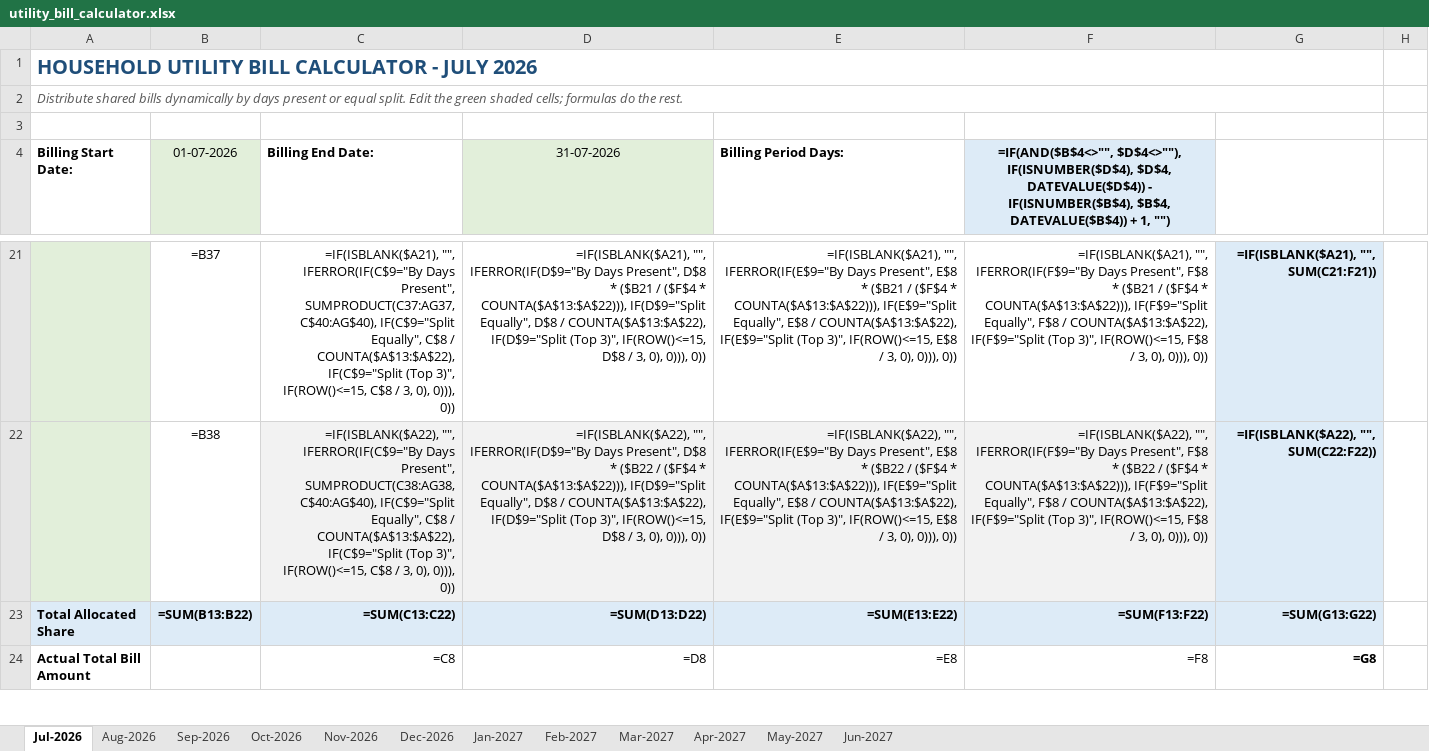
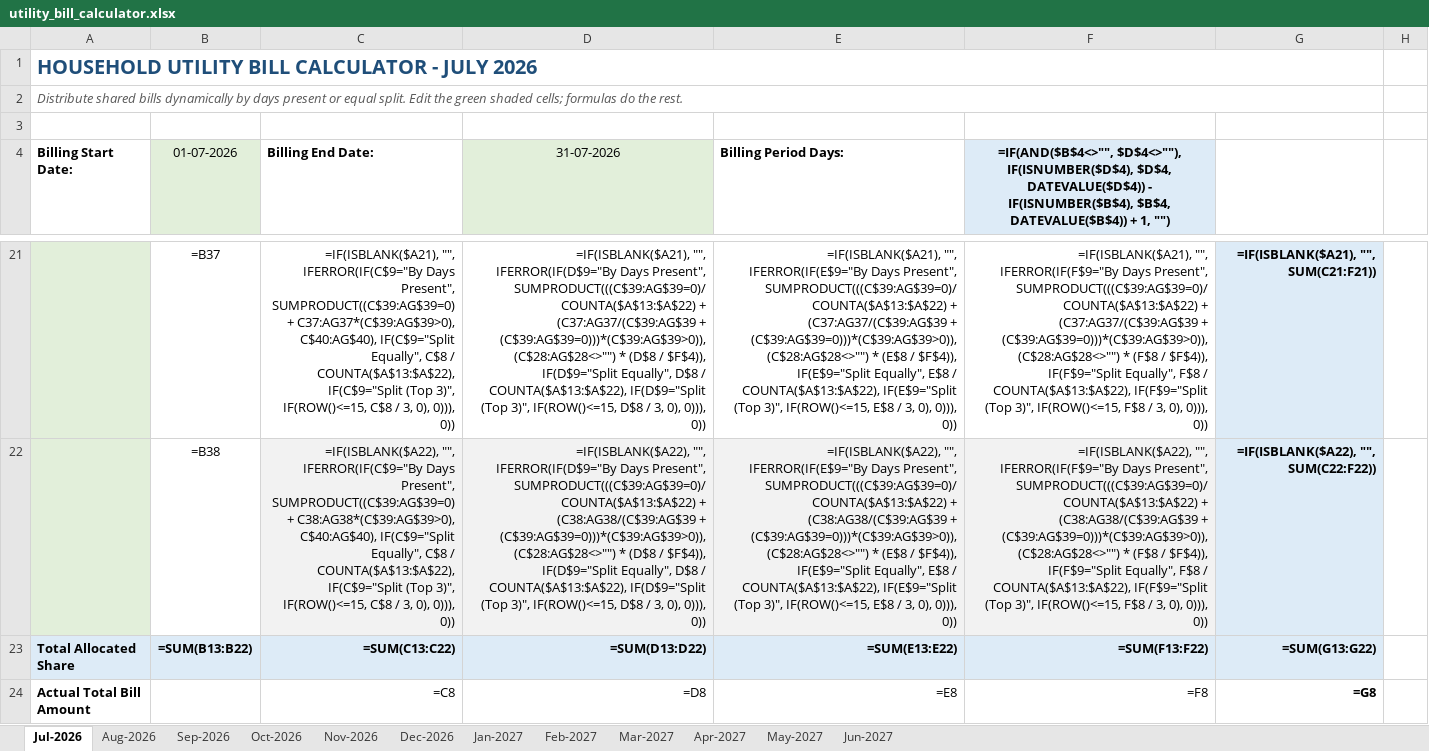
Before and after one commit to penoycentral/utility-bill-splitter, an Excel workbook: utility_bill_calculator.xlsx, sheet Jul-2026, drawn as a sheet; only a part is shown, gaps mark what is left out; values as stored, in another font and other column widths than the file's, no borders; formulas without a stored value are shown as written; conditional formats not drawn; the diff covers the shown part only; the diff names each change by its address in the sheet, - before the commit and + after, or states it on an @@ line.

```diff
--- a/utility_bill_calculator.xlsx (sheet Jul-2026)
+++ b/utility_bill_calculator.xlsx (sheet Jul-2026)
-C21 (Billing End Date:): …Days Present", SUMPRODUCT(C37:AG37, C$40:AG$40), IF(C$9="Split…
+C21 (Billing End Date:): …Days Present", SUMPRODUCT((C$39:AG$39=0) + C37:AG37*(C$39:AG$39>0), C$40:AG$40), IF(C$9="Split…
-D21 (31-07-2026): …Days Present", D$8 * ($B21 / ($F$4 * COUNTA($A$13:$A$22))), IF(D$9="Split Equally",…
+D21 (31-07-2026): …Days Present", SUMPRODUCT(((C$39:AG$39=0)/COUNTA($A$13:$A$22) + (C37:AG37/(C$39:AG$39 + (C$39:AG$39=0)))*(C$39:AG$39>0)), (C$28:AG$28<>"") * (D$8 / $F$4)), IF(D$9="Split Equally",…
-E21 (Billing Period Days:): …Days Present", E$8 * ($B21 / ($F$4 * COUNTA($A$13:$A$22))), IF(E$9="Split Equally",…
+E21 (Billing Period Days:): …Days Present", SUMPRODUCT(((C$39:AG$39=0)/COUNTA($A$13:$A$22) + (C37:AG37/(C$39:AG$39 + (C$39:AG$39=0)))*(C$39:AG$39>0)), (C$28:AG$28<>"") * (E$8 / $F$4)), IF(E$9="Split Equally",…
-F21: …Days Present", F$8 * ($B21 / ($F$4 * COUNTA($A$13:$A$22))), IF(F$9="Split Equally",…
+F21: …Days Present", SUMPRODUCT(((C$39:AG$39=0)/COUNTA($A$13:$A$22) + (C37:AG37/(C$39:AG$39 + (C$39:AG$39=0)))*(C$39:AG$39>0)), (C$28:AG$28<>"") * (F$8 / $F$4)), IF(F$9="Split Equally",…
-C22 (Billing End Date:): …Days Present", SUMPRODUCT(C38:AG38, C$40:AG$40), IF(C$9="Split…
+C22 (Billing End Date:): …Days Present", SUMPRODUCT((C$39:AG$39=0) + C38:AG38*(C$39:AG$39>0), C$40:AG$40), IF(C$9="Split…
-D22 (31-07-2026): …Days Present", D$8 * ($B22 / ($F$4 * COUNTA($A$13:$A$22))), IF(D$9="Split Equally",…
+D22 (31-07-2026): …Days Present", SUMPRODUCT(((C$39:AG$39=0)/COUNTA($A$13:$A$22) + (C38:AG38/(C$39:AG$39 + (C$39:AG$39=0)))*(C$39:AG$39>0)), (C$28:AG$28<>"") * (D$8 / $F$4)), IF(D$9="Split Equally",…
-E22 (Billing Period Days:): …Days Present", E$8 * ($B22 / ($F$4 * COUNTA($A$13:$A$22))), IF(E$9="Split Equally",…
+E22 (Billing Period Days:): …Days Present", SUMPRODUCT(((C$39:AG$39=0)/COUNTA($A$13:$A$22) + (C38:AG38/(C$39:AG$39 + (C$39:AG$39=0)))*(C$39:AG$39>0)), (C$28:AG$28<>"") * (E$8 / $F$4)), IF(E$9="Split Equally",…
-F22: …Days Present", F$8 * ($B22 / ($F$4 * COUNTA($A$13:$A$22))), IF(F$9="Split Equally",…
+F22: …Days Present", SUMPRODUCT(((C$39:AG$39=0)/COUNTA($A$13:$A$22) + (C38:AG38/(C$39:AG$39 + (C$39:AG$39=0)))*(C$39:AG$39>0)), (C$28:AG$28<>"") * (F$8 / $F$4)), IF(F$9="Split Equally",…
```
Also changed, not shown: 102 edited cells elsewhere in this sheet, sheet May-2027, sheet Jun-2027, sheet Mar-2027, sheet Apr-2027, sheet Oct-2026, sheet Jan-2027, 5 more sheets, 1 other file.
